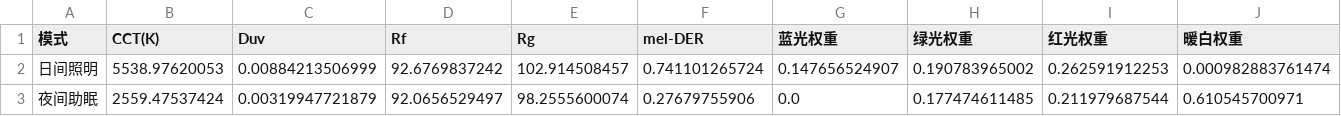
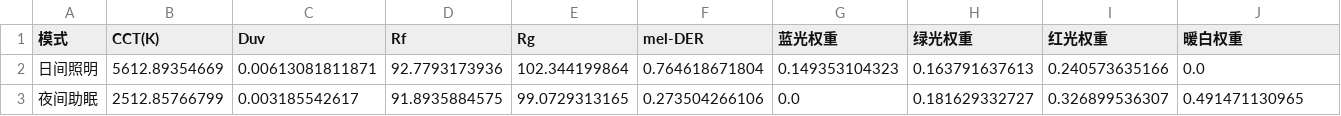
Before and after one commit to SHM-white/25UniversityCompetition-C, a CSV file: DataFrames/optimization_results.csv, drawn as a sheet; only a part is shown; the diff covers the shown part only; the diff names each change by its address in the sheet, - before the commit and + after, or states it on an @@ line.

```diff
--- a/DataFrames/optimization_results.csv
+++ b/DataFrames/optimization_results.csv
-B2 (CCT(K)): 5538.97620053
+B2 (CCT(K)): 5612.89354669
-C2 (Duv): 0.00884213506999
+C2 (Duv): 0.00613081811871
-D2 (Rf): 92.6769837242
+D2 (Rf): 92.7793173936
-E2 (Rg): 102.914508457
+E2 (Rg): 102.344199864
-F2 (mel-DER): 0.741101265724
+F2 (mel-DER): 0.764618671804
-G2 (蓝光权重): 0.147656524907
+G2 (蓝光权重): 0.149353104323
-H2 (绿光权重): 0.190783965002
+H2 (绿光权重): 0.163791637613
-I2 (红光权重): 0.262591912253
+I2 (红光权重): 0.240573635166
-J2 (暖白权重): 0.000982883761474
+J2 (暖白权重): 0.0
-B3 (CCT(K)): 2559.47537424
+B3 (CCT(K)): 2512.85766799
-C3 (Duv): 0.00319947721879
+C3 (Duv): 0.003185542617
-D3 (Rf): 92.0656529497
+D3 (Rf): 91.8935884575
-E3 (Rg): 98.2555600074
+E3 (Rg): 99.0729313165
-F3 (mel-DER): 0.27679755906
+F3 (mel-DER): 0.273504266106
-H3 (绿光权重): 0.177474611485
+H3 (绿光权重): 0.181629332727
-I3 (红光权重): 0.211979687544
+I3 (红光权重): 0.326899536307
-J3 (暖白权重): 0.610545700971
+J3 (暖白权重): 0.491471130965
```
Also changed, not shown: 1 edited cell elsewhere in this file, 9 other files.
